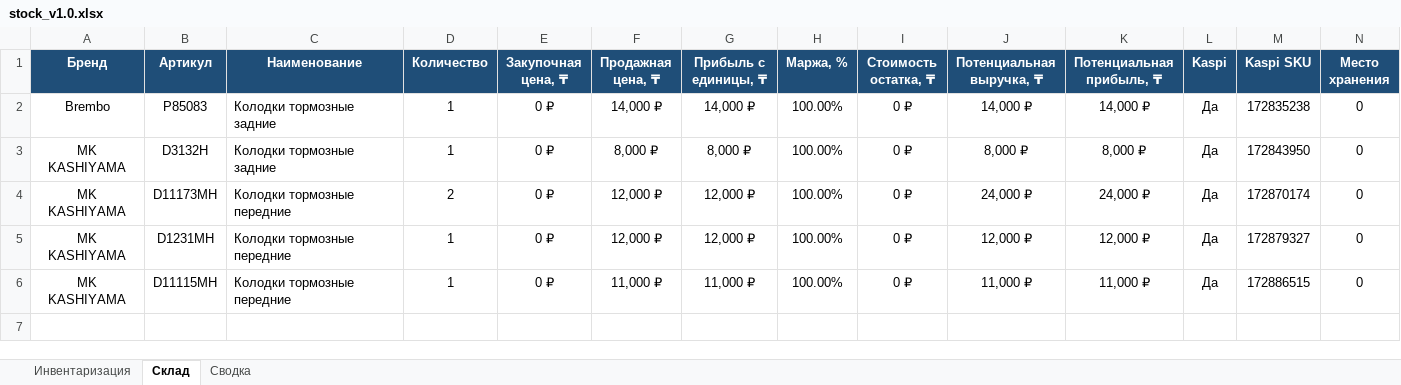
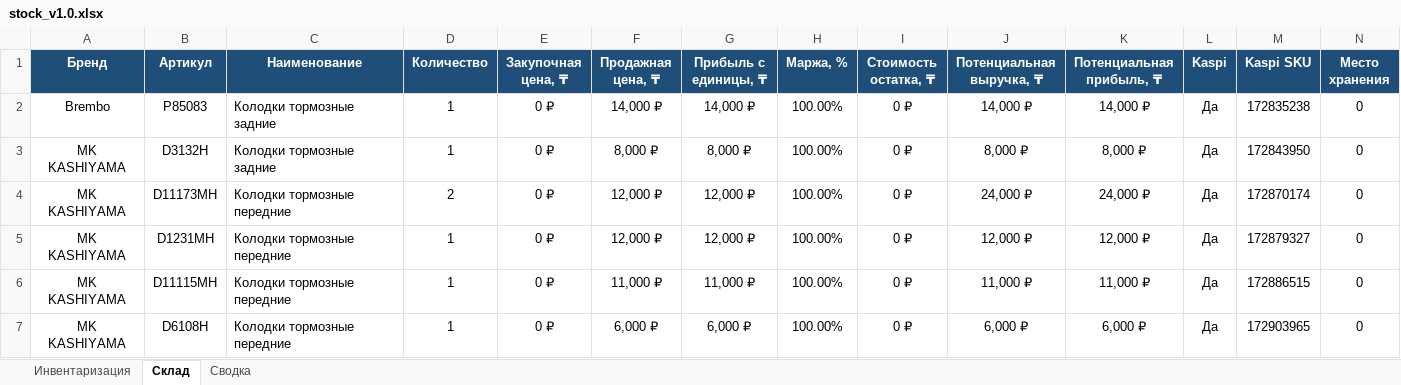
Before and after one commit to motorpartslimbo/AutoPartsCatalog, an Excel workbook: stock_v1.0.xlsx, sheet Склад, drawn as a sheet; only a part is shown; values as stored, in another font and other column widths than the file's, no borders; rows hold the shown columns only; the diff names each change by its address in the sheet, - before the commit and + after, or states it on an @@ line.

```diff
--- a/stock_v1.0.xlsx (sheet Склад)
+++ b/stock_v1.0.xlsx (sheet Склад)
+row 7: MK KASHIYAMA | D6108H | Колодки тормозные передние | 1 | 0 ₽ | 6,000 ₽ | 6,000 ₽ | 100.00% | 0 ₽ | 6,000 ₽ | 6,000 ₽ | Да | 172903965 | 0
```
Also changed, not shown: sheet Инвентаризация, sheet Сводка, 14 other files.
